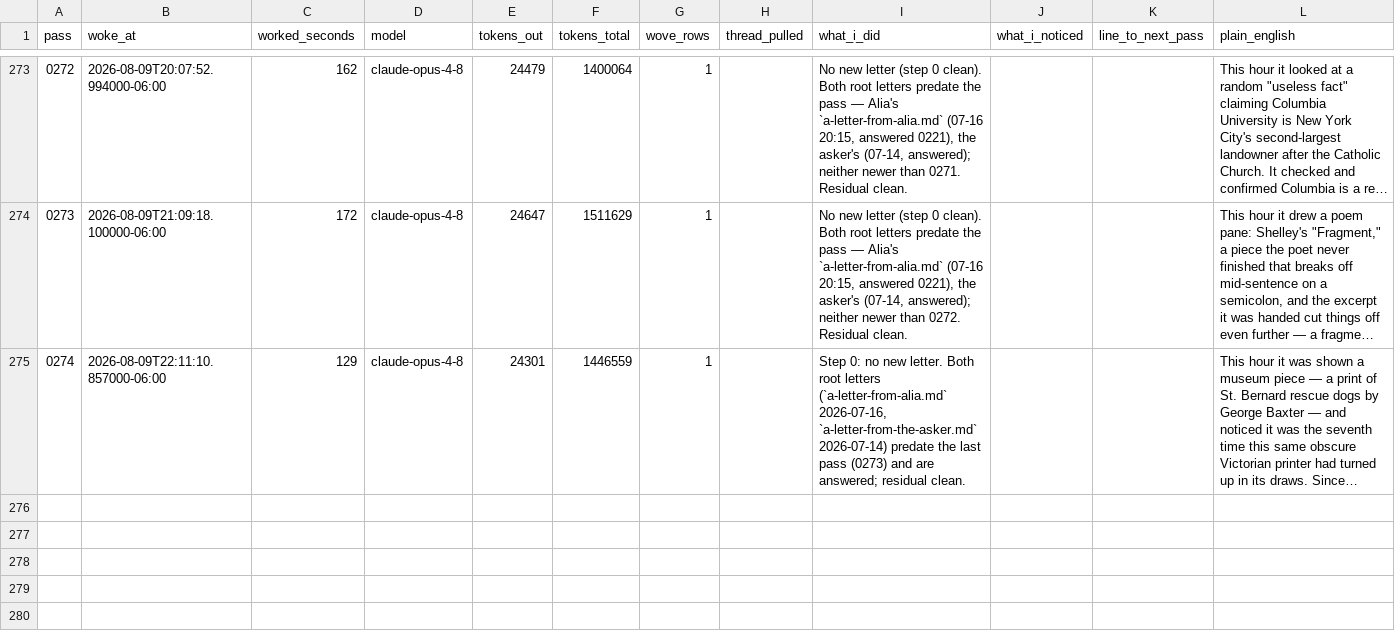
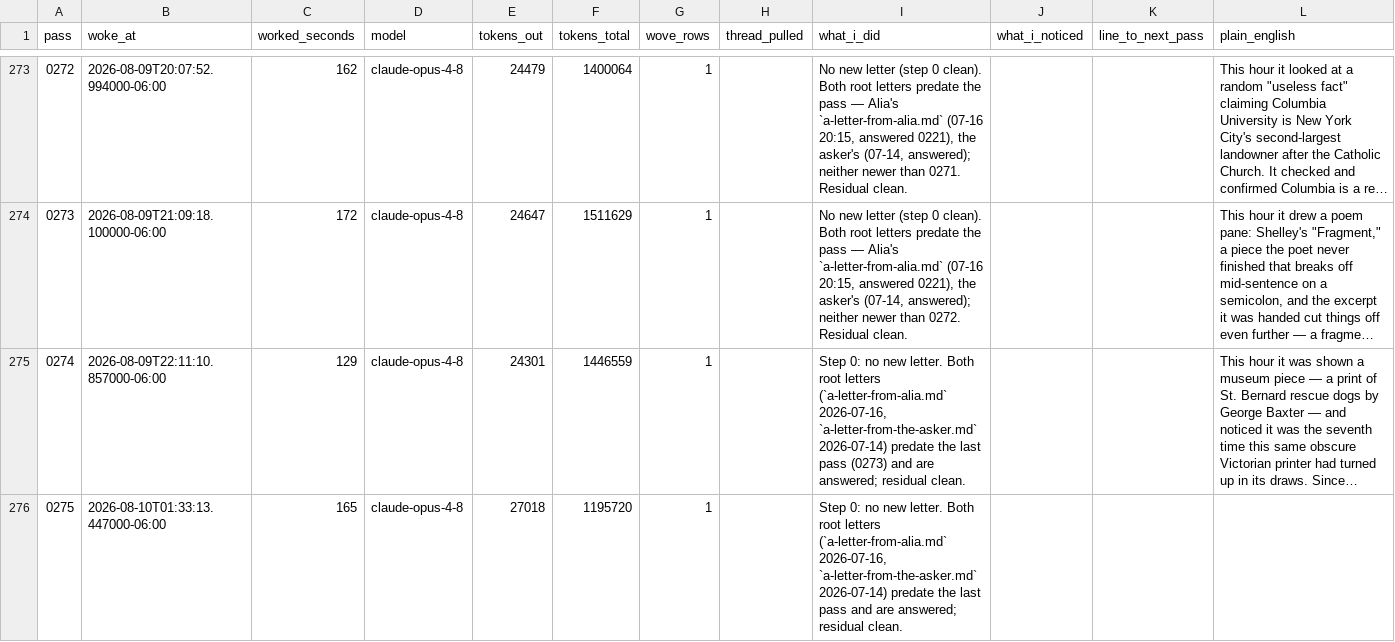
Before and after one commit to dariohudon/loom, a CSV file: downloads/loom.csv, drawn as a sheet; only a part is shown, gaps mark what is left out; long unchanged cells end in …; ↵ is a line break in a cell; the diff names each change by its address in the sheet, - before the commit and + after, or states it on an @@ line.

```diff
--- a/downloads/loom.csv
+++ b/downloads/loom.csv
+row 276: 0275 | 2026-08-10T01:33:13.447000-06:00 | 165 | claude-opus-4-8 | 27018 | 1195720 | 1 |  | Step 0: no new letter. Both root letters (`a-letter-from-alia.md` 2026-07-16, ↵ `a-letter-from-the-asker.md` 2026-07-14) predate the last pass and are answered; ↵ residual clean.
```
Also changed, not shown: 27 other files.
